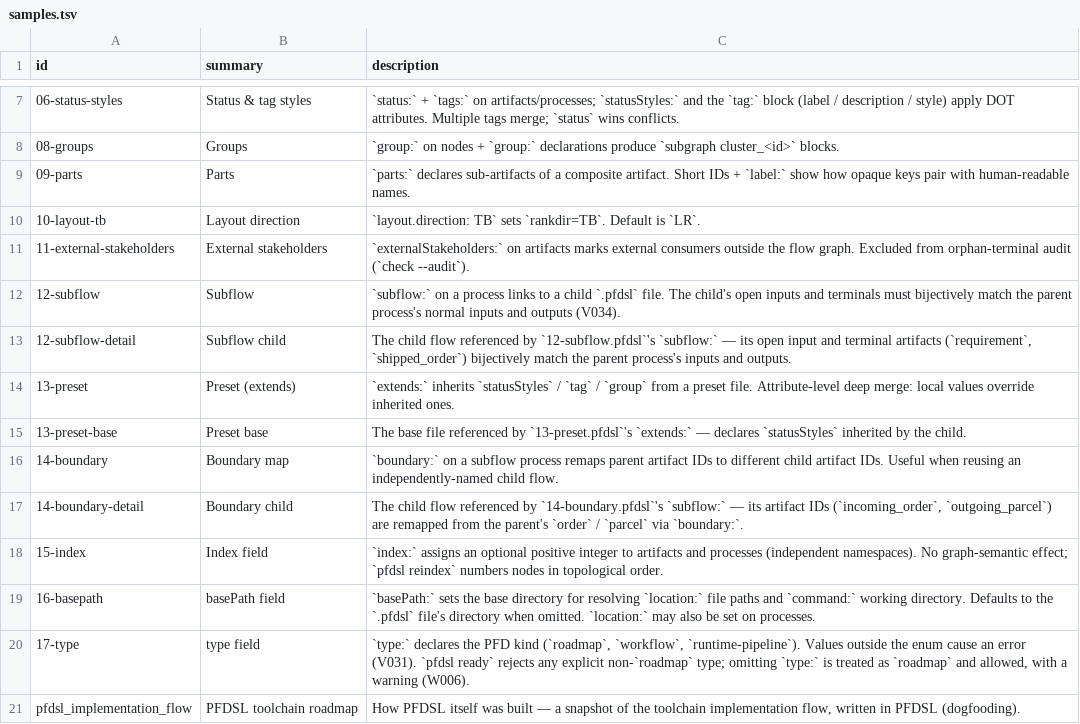
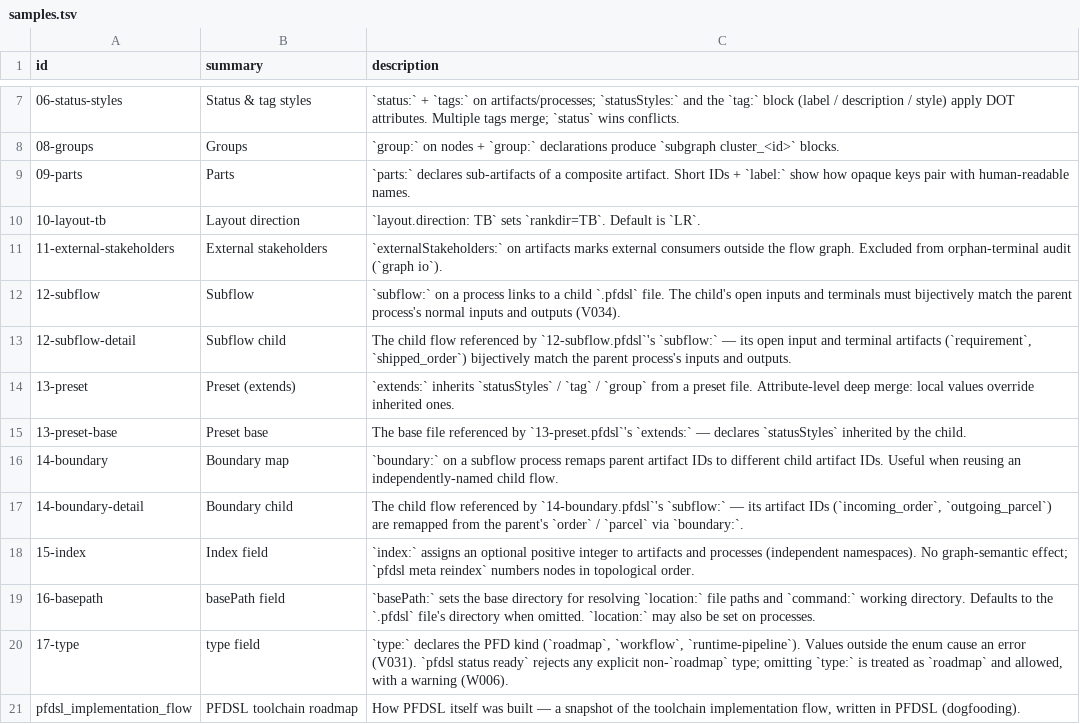
Before and after one commit to takasek/pfdsl, a TSV file: docs/samples/samples.tsv, drawn as a sheet; only a part is shown, gaps mark what is left out.

```diff
--- a/docs/samples/samples.tsv
+++ b/docs/samples/samples.tsv
@@ -10,3 +10,3 @@ id	summary	description
 10-layout-tb	Layout direction	`layout.direction: TB` sets `rankdir=TB`. Default is `LR`.
-11-external-stakeholders	External stakeholders	`externalStakeholders:` on artifacts marks external consumers outside the flow graph. Excluded from orphan-terminal audit (`check --audit`).
+11-external-stakeholders	External stakeholders	`externalStakeholders:` on artifacts marks external consumers outside the flow graph. Excluded from orphan-terminal audit (`graph io`).
 12-subflow	Subflow	`subflow:` on a process links to a child `.pfdsl` file. The child's open inputs and terminals must bijectively match the parent process's normal inputs and outputs (V034).
@@ -17,5 +17,5 @@ id	summary	description
 14-boundary-detail	Boundary child	The child flow referenced by `14-boundary.pfdsl`'s `subflow:` — its artifact IDs (`incoming_order`, `outgoing_parcel`) are remapped from the parent's `order` / `parcel` via `boundary:`.
-15-index	Index field	`index:` assigns an optional positive integer to artifacts and processes (independent namespaces). No graph-semantic effect; `pfdsl reindex` numbers nodes in topological order.
+15-index	Index field	`index:` assigns an optional positive integer to artifacts and processes (independent namespaces). No graph-semantic effect; `pfdsl meta reindex` numbers nodes in topological order.
 16-basepath	basePath field	`basePath:` sets the base directory for resolving `location:` file paths and `command:` working directory. Defaults to the `.pfdsl` file's directory when omitted. `location:` may also be set on processes.
-17-type	type field	`type:` declares the PFD kind (`roadmap`, `workflow`, `runtime-pipeline`). Values outside the enum cause an error (V031). `pfdsl ready` rejects any explicit non-`roadmap` type; omitting `type:` is treated as `roadmap` and allowed, with a warning (W006).
+17-type	type field	`type:` declares the PFD kind (`roadmap`, `workflow`, `runtime-pipeline`). Values outside the enum cause an error (V031). `pfdsl status ready` rejects any explicit non-`roadmap` type; omitting `type:` is treated as `roadmap` and allowed, with a warning (W006).
 pfdsl_implementation_flow	PFDSL toolchain roadmap	How PFDSL itself was built — a snapshot of the toolchain implementation flow, written in PFDSL (dogfooding).
```
Also changed, not shown: 8 other files.
